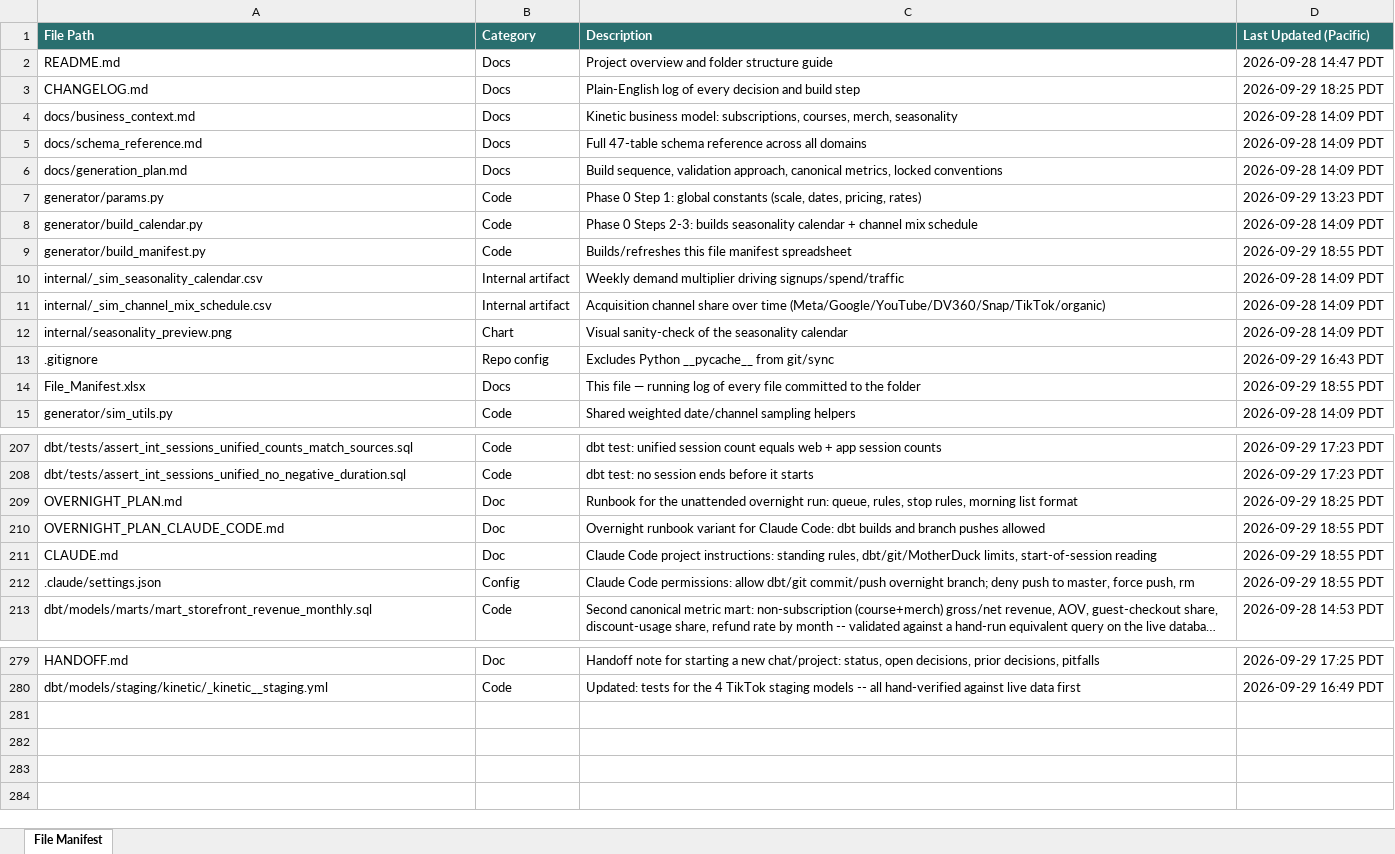
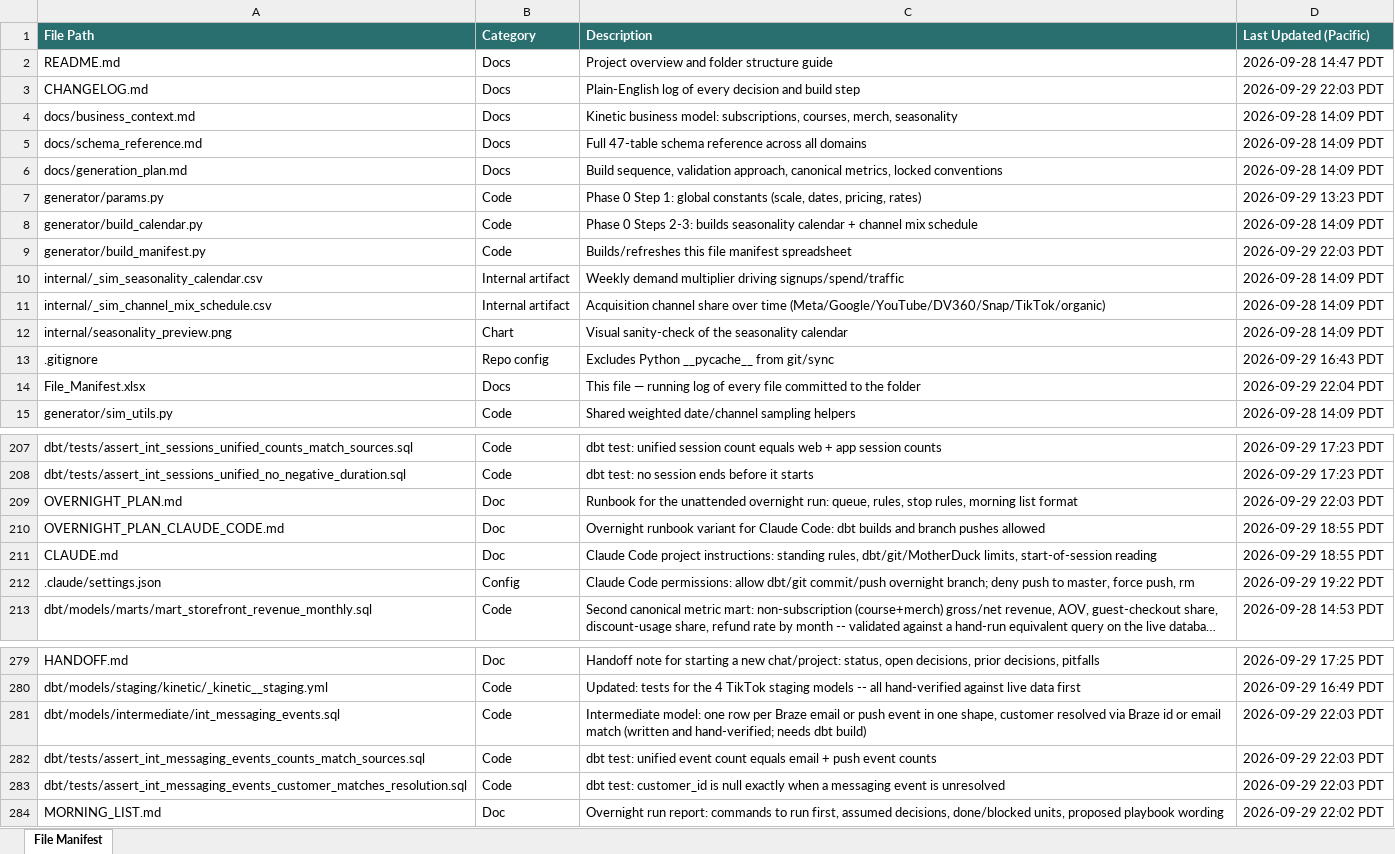
Before and after one commit to bencool85/kinetic-data-project, an Excel workbook: File_Manifest.xlsx, sheet File Manifest, drawn as a sheet; only a part is shown, gaps mark what is left out; long unchanged cells end in …; values as stored, in another font and other column widths than the file's, no borders; the diff covers the shown part only; the diff names each change by its address in the sheet, - before the commit and + after, or states it on an @@ line.

```diff
--- a/File_Manifest.xlsx (sheet File Manifest)
+++ b/File_Manifest.xlsx (sheet File Manifest)
-D3 (Last Updated (Pacific)): 2026-09-29 18:25 PDT
+D3 (Last Updated (Pacific)): 2026-09-29 22:03 PDT
-D9 (Last Updated (Pacific)): 2026-09-29 18:55 PDT
+D9 (Last Updated (Pacific)): 2026-09-29 22:03 PDT
-D14 (Last Updated (Pacific)): 2026-09-29 18:55 PDT
+D14 (Last Updated (Pacific)): 2026-09-29 22:04 PDT
-D209 (Last Updated (Pacific)): 2026-09-29 18:25 PDT
+D209 (Last Updated (Pacific)): 2026-09-29 22:03 PDT
-D212 (Last Updated (Pacific)): 2026-09-29 18:55 PDT
+D212 (Last Updated (Pacific)): 2026-09-29 19:22 PDT
+row 281: dbt/models/intermediate/int_messaging_events.sql | Code | Intermediate model: one row per Braze email or push event in one shape, customer resolved via Braze id or email match (written and hand-verified; needs dbt build) | 2026-09-29 22:03 PDT
+row 282: dbt/tests/assert_int_messaging_events_counts_match_sources.sql | Code | dbt test: unified event count equals email + push event counts | 2026-09-29 22:03 PDT
+row 283: dbt/tests/assert_int_messaging_events_customer_matches_resolution.sql | Code | dbt test: customer_id is null exactly when a messaging event is unresolved | 2026-09-29 22:03 PDT
+row 284: MORNING_LIST.md | Doc | Overnight run report: commands to run first, assumed decisions, done/blocked units, proposed playbook wording | 2026-09-29 22:02 PDT
```
Also changed, not shown: 1 edited cell elsewhere in this sheet.
